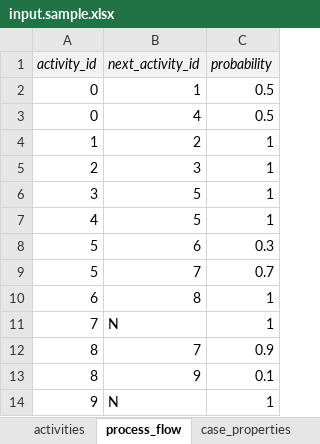
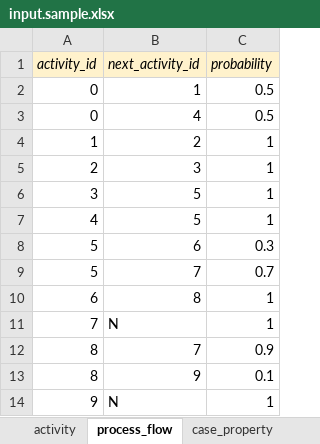
Before and after one commit to dimitrivdp/generate-process-mining-data, an Excel workbook: input.sample.xlsx, sheet process_flow, drawn as a sheet; values as stored, in another font and other column widths than the file's, no borders; conditional formats not drawn; the diff names each change by its address in the sheet, - before the commit and + after, or states it on an @@ line.

```diff
--- a/input.sample.xlsx (sheet process_flow)
+++ b/input.sample.xlsx (sheet process_flow)
-sheet tab: activities
+sheet tab: activity
-sheet tab: case_properties
+sheet tab: case_property
-A1:C1 fill: #F2F2F2
+A1:C1 fill: #FFF2CC
```
Also changed, not shown: sheet case_property, sheet activity, sheet activity_property, other sheet tabs, 5 other files.
